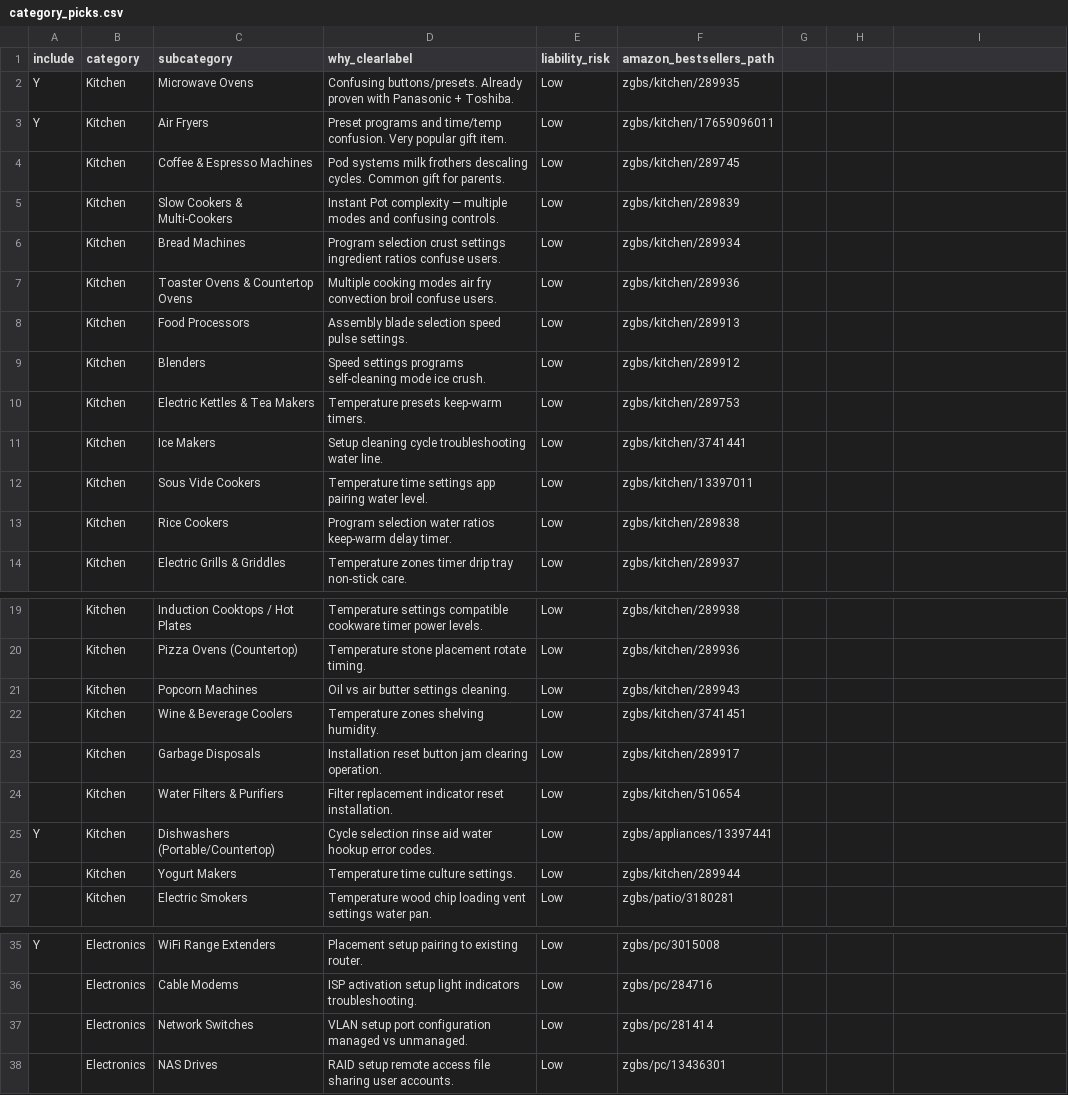
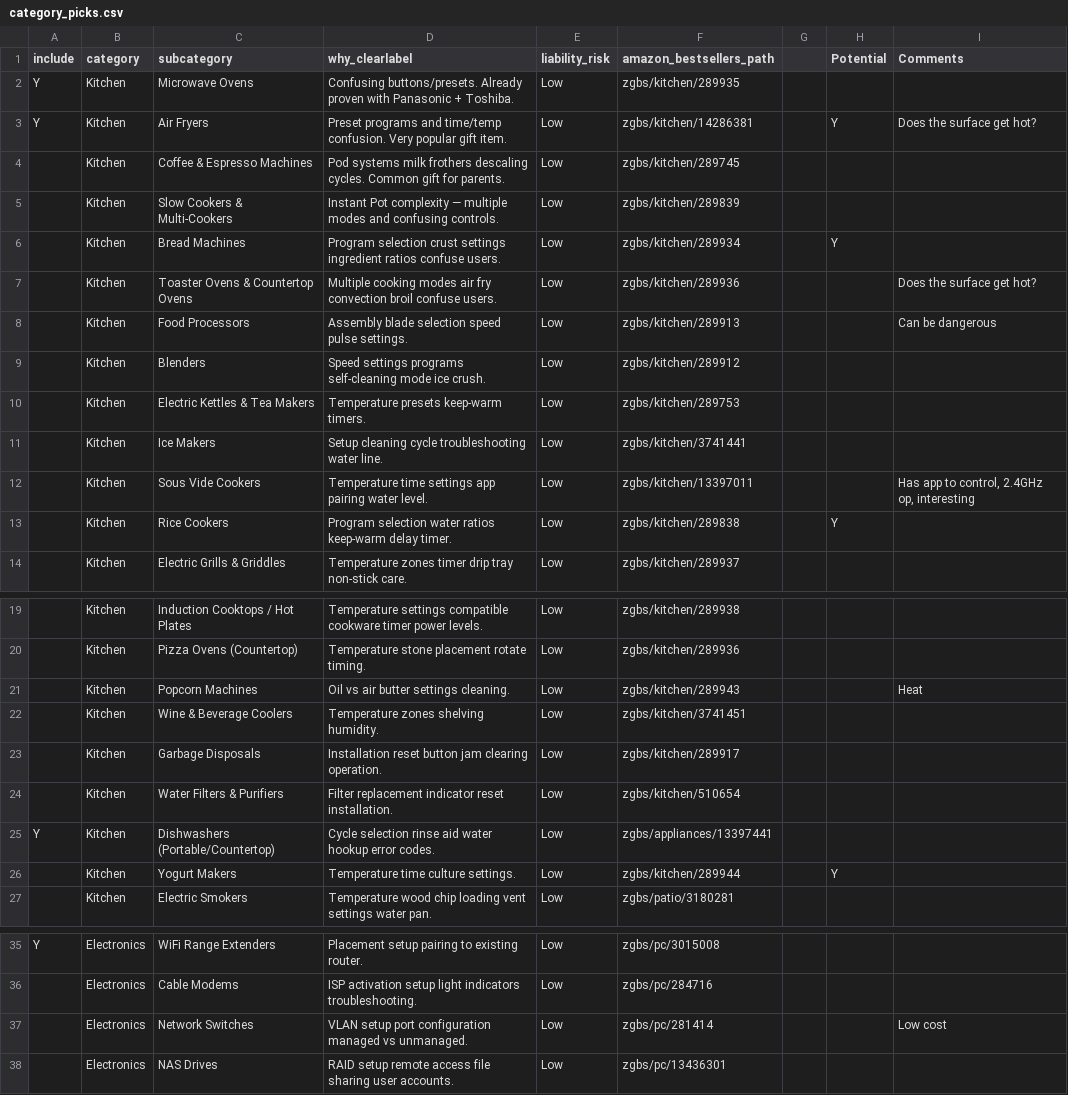
Before and after one commit to Phil3566/guio, a CSV file: research/category_picks.csv, drawn as a sheet; only a part is shown, gaps mark what is left out; the diff covers the shown part only.

```diff
--- a/research/category_picks.csv
+++ b/research/category_picks.csv
@@ -1 +1 @@
-include,category,subcategory,why_clearlabel,liability_risk,amazon_bestsellers_path
+include,category,subcategory,why_clearlabel,liability_risk,amazon_bestsellers_path,,Potential,Comments
@@ -3 +3 @@ Y,Kitchen,Microwave Ovens,Confusing buttons/presets. Already proven with Panason
-Y,Kitchen,Air Fryers,Preset programs and time/temp confusion. Very popular gift item.,Low,zgbs/kitchen/17659096011
+Y,Kitchen,Air Fryers,Preset programs and time/temp confusion. Very popular gift item.,Low,zgbs/kitchen/14286381,,Y,Does the surface get hot?
@@ -6,3 +6,3 @@ Y,Kitchen,Air Fryers,Preset programs and time/temp confusion. Very popular gift
-,Kitchen,Bread Machines,Program selection crust settings ingredient ratios confuse users.,Low,zgbs/kitchen/289934
-,Kitchen,Toaster Ovens & Countertop Ovens,Multiple cooking modes air fry convection broil confuse users.,Low,zgbs/kitchen/289936
-,Kitchen,Food Processors,Assembly blade selection speed pulse settings.,Low,zgbs/kitchen/289913
+,Kitchen,Bread Machines,Program selection crust settings ingredient ratios confuse users.,Low,zgbs/kitchen/289934,,Y,
+,Kitchen,Toaster Ovens & Countertop Ovens,Multiple cooking modes air fry convection broil confuse users.,Low,zgbs/kitchen/289936,,,Does the surface get hot?
+,Kitchen,Food Processors,Assembly blade selection speed pulse settings.,Low,zgbs/kitchen/289913,,,Can be dangerous
@@ -12,2 +12,2 @@ Y,Kitchen,Air Fryers,Preset programs and time/temp confusion. Very popular gift
-,Kitchen,Sous Vide Cookers,Temperature time settings app pairing water level.,Low,zgbs/kitchen/13397011
-,Kitchen,Rice Cookers,Program selection water ratios keep-warm delay timer.,Low,zgbs/kitchen/289838
+,Kitchen,Sous Vide Cookers,Temperature time settings app pairing water level.,Low,zgbs/kitchen/13397011,,,"Has app to control, 2.4GHz op, interesting"
+,Kitchen,Rice Cookers,Program selection water ratios keep-warm delay timer.,Low,zgbs/kitchen/289838,,Y,
@@ -21 +21 @@ Y,Kitchen,Air Fryers,Preset programs and time/temp confusion. Very popular gift
-,Kitchen,Popcorn Machines,Oil vs air butter settings cleaning.,Low,zgbs/kitchen/289943
+,Kitchen,Popcorn Machines,Oil vs air butter settings cleaning.,Low,zgbs/kitchen/289943,,,Heat
@@ -26 +26 @@ Y,Kitchen,Dishwashers (Portable/Countertop),Cycle selection rinse aid water hook
-,Kitchen,Yogurt Makers,Temperature time culture settings.,Low,zgbs/kitchen/289944
+,Kitchen,Yogurt Makers,Temperature time culture settings.,Low,zgbs/kitchen/289944,,Y,
@@ -37 +37 @@ Y,Electronics,WiFi Range Extenders,Placement setup pairing to existing router.,L
-,Electronics,Network Switches,VLAN setup port configuration managed vs unmanaged.,Low,zgbs/pc/281414
+,Electronics,Network Switches,VLAN setup port configuration managed vs unmanaged.,Low,zgbs/pc/281414,,,Low cost
```
Also changed, not shown: 1 edited cell elsewhere in this file, 7 other files.
